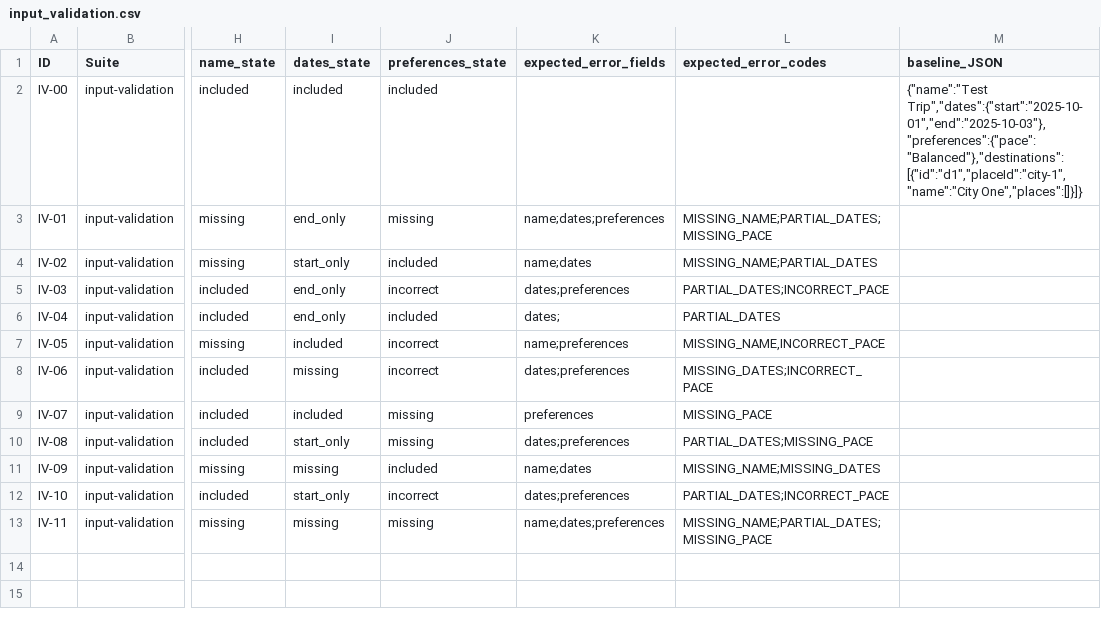
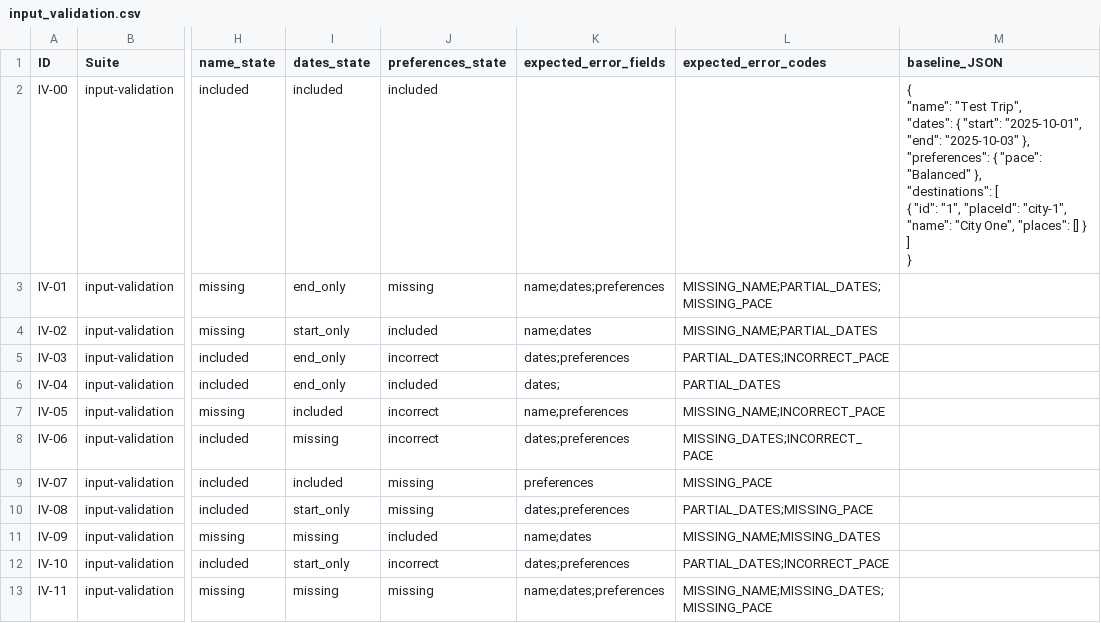
Before and after one commit to kayden-dev/itinerary-generator, a CSV file: itinerary-project/data/input_validation.csv, drawn as a sheet; only a part is shown, gaps mark what is left out; ↵ is a line break in a cell; the diff names each change by its address in the sheet, - before the commit and + after, or states it on an @@ line.

Commit message:
implement validator function passing all tests using a function to map the issue codes, also update typo in test suite

```diff
--- a/itinerary-project/data/input_validation.csv
+++ b/itinerary-project/data/input_validation.csv
-M2 (baseline_JSON): {"name":"Test Trip","dates":{"start":"2025-10-01","end":"2025-10-03"},"preferences":{"pace":"Balanced"},"destinations":[{"id":"d1","placeId":"city-1","name":"City One","places":[]}]}
+M2 (baseline_JSON): { ↵ "name": "Test Trip", ↵ "dates": { "start": "2025-10-01", "end": "2025-10-03" }, ↵ "preferences": { "pace": "Balanced" }, ↵ "destinations": [ ↵ { "id": "1", "placeId": "city-1", "name": "City One", "places": [] } ↵ ] ↵ }
-L7 (expected_error_codes): MISSING_NAME,INCORRECT_PACE
+L7 (expected_error_codes): MISSING_NAME;INCORRECT_PACE
-L13 (expected_error_codes): MISSING_NAME;PARTIAL_DATES;MISSING_PACE
+L13 (expected_error_codes): MISSING_NAME;MISSING_DATES;MISSING_PACE
```
Also changed, not shown: 2 other files.
